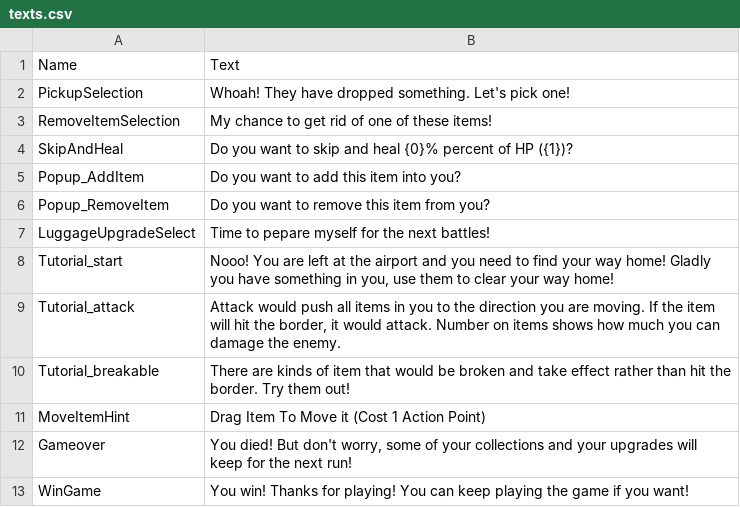
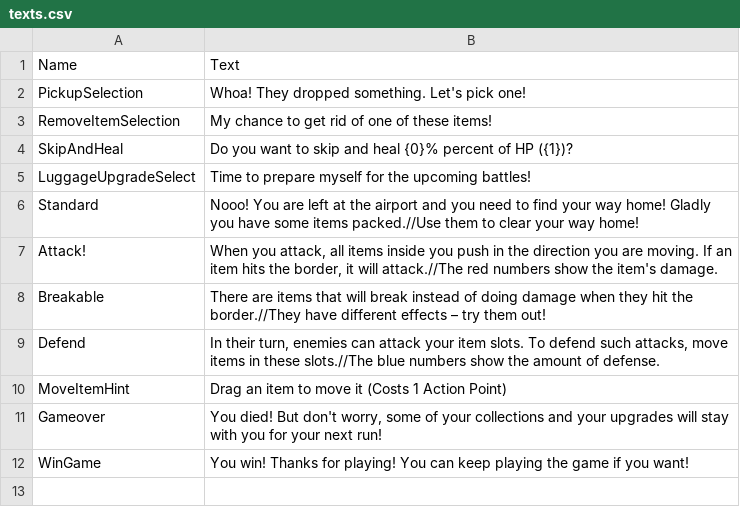
Before and after one commit to shshwdr/LuggageRL, a CSV file: Assets/Resources/csv/texts.csv, drawn as a sheet.

Commit message:
sfx and tutorial

```diff
--- a/Assets/Resources/csv/texts.csv
+++ b/Assets/Resources/csv/texts.csv
@@ -1,13 +1,12 @@
 Name,Text
-PickupSelection,Whoah! They have dropped something. Let's pick one!
+PickupSelection,Whoa! They dropped something. Let's pick one!
 RemoveItemSelection,My chance to get rid of one of these items!
 SkipAndHeal,Do you want to skip and heal {0}% percent of HP ({1})?
-Popup_AddItem,Do you want to add this item into you?
-Popup_RemoveItem,Do you want to remove this item from you?
-LuggageUpgradeSelect,Time to pepare myself for the next battles!
-Tutorial_start,"Nooo! You are left at the airport and you need to find your way home! Gladly you have something in you, use them to clear your way home!"
-Tutorial_attack,"Attack would push all items in you to the direction you are moving. If the item will hit the border, it would attack. Number on items shows how much you can damage the enemy."
-Tutorial_breakable,There are kinds of item that would be broken and take effect rather than hit the border. Try them out!
-MoveItemHint,Drag Item To Move it (Cost 1 Action Point)
-Gameover,"You died! But don't worry, some of your collections and your upgrades will keep for the next run!"
+LuggageUpgradeSelect,Time to prepare myself for the upcoming battles!
+Standard,Nooo! You are left at the airport and you need to find your way home! Gladly you have some items packed.//Use them to clear your way home!
+Attack!,"When you attack, all items inside you push in the direction you are moving. If an item hits the border, it will attack.//The red numbers show the item's damage."
+Breakable,There are items that will break instead of doing damage when they hit the border.//They have different effects – try them out!
+Defend,"In their turn, enemies can attack your item slots. To defend such attacks, move items in these slots.//The blue numbers show the amount of defense."
+MoveItemHint,Drag an item to move it (Costs 1 Action Point)
+Gameover,"You died! But don't worry, some of your collections and your upgrades will stay with you for your next run!"
 WinGame,You win! Thanks for playing! You can keep playing the game if you want!
```
Also changed, not shown: Assets/Resources/csv/enemy.csv, 8 other files.
